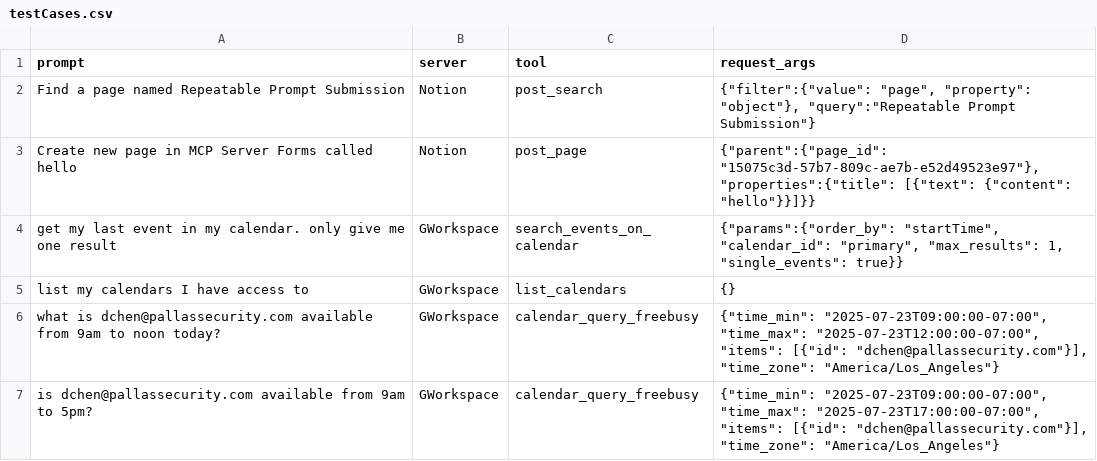
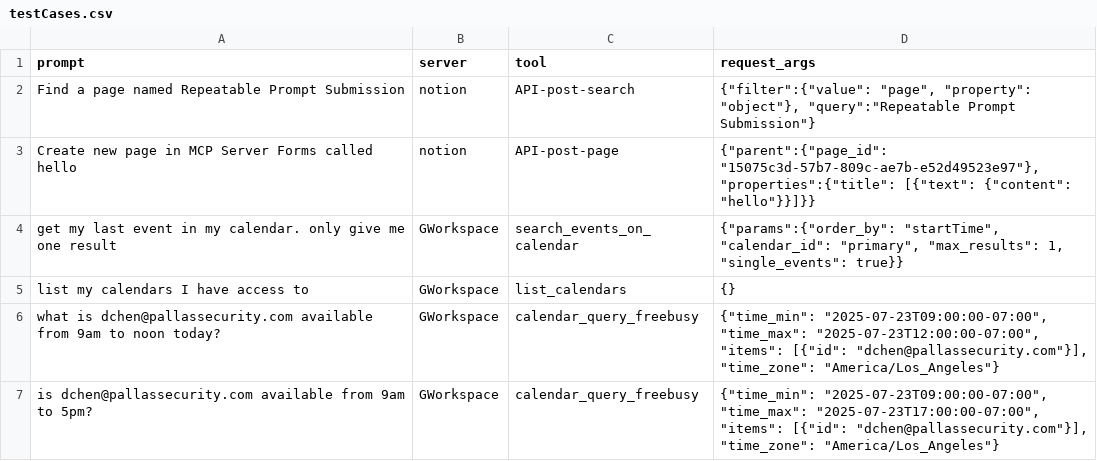
Before and after one commit to pallassecurity/mcp-inspector, a CSV file: client/src/data/testCases.csv, drawn as a sheet.

Commit message:
can call a tool from list

```diff
--- a/client/src/data/testCases.csv
+++ b/client/src/data/testCases.csv
@@ -1,4 +1,4 @@
 prompt,server,tool,request_args
-Find a page named Repeatable Prompt Submission,Notion,post_search,"{""filter"":{""value"": ""page"", ""property"": ""object""}, ""query"":""Repeatable Prompt Submission""}"
-Create new page in MCP Server Forms called hello,Notion,post_page,"{""parent"":{""page_id"": ""15075c3d-57b7-809c-ae7b-e52d49523e97""}, ""properties"":{""title"": [{""text"": {""content"": ""hello""}}]}}"
+Find a page named Repeatable Prompt Submission,notion,API-post-search,"{""filter"":{""value"": ""page"", ""property"": ""object""}, ""query"":""Repeatable Prompt Submission""}"
+Create new page in MCP Server Forms called hello,notion,API-post-page,"{""parent"":{""page_id"": ""15075c3d-57b7-809c-ae7b-e52d49523e97""}, ""properties"":{""title"": [{""text"": {""content"": ""hello""}}]}}"
 get my last event in my calendar. only give me one result,GWorkspace,search_events_on_calendar,"{""params"":{""order_by"": ""startTime"", ""calendar_id"": ""primary"", ""max_results"": 1, ""single_events"": true}}"
```
Also changed, not shown: 3 other files.
